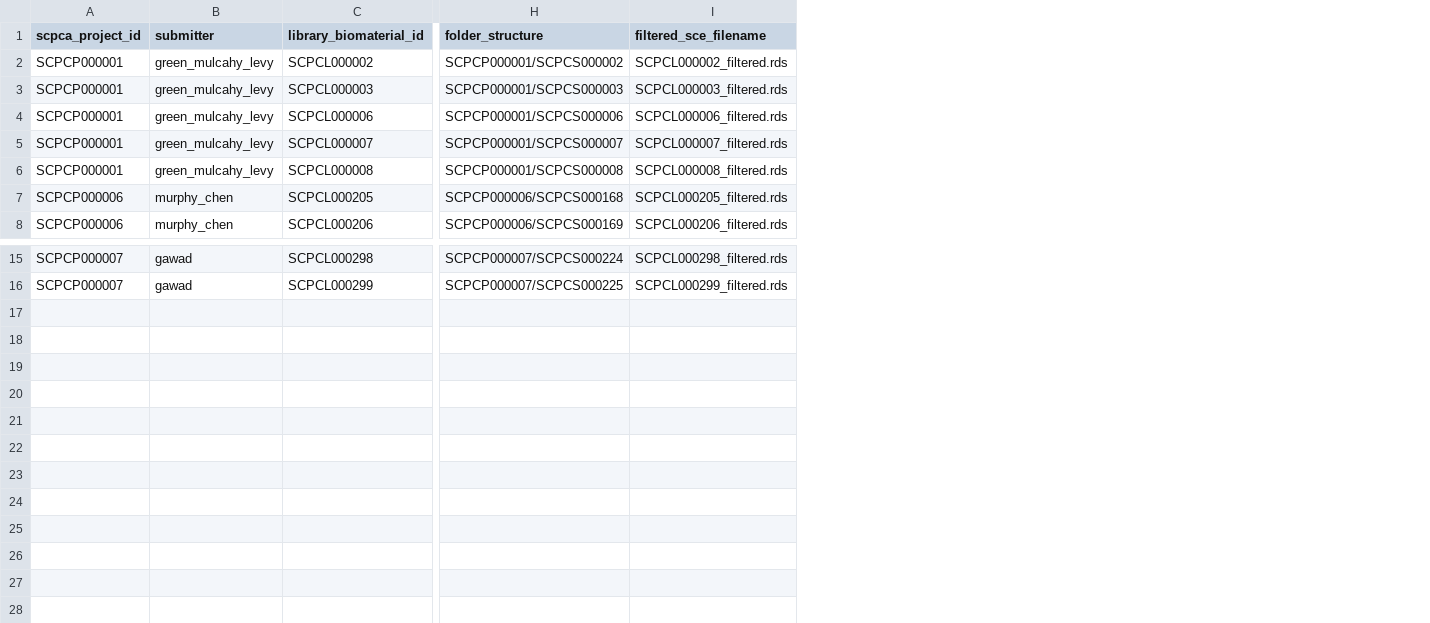
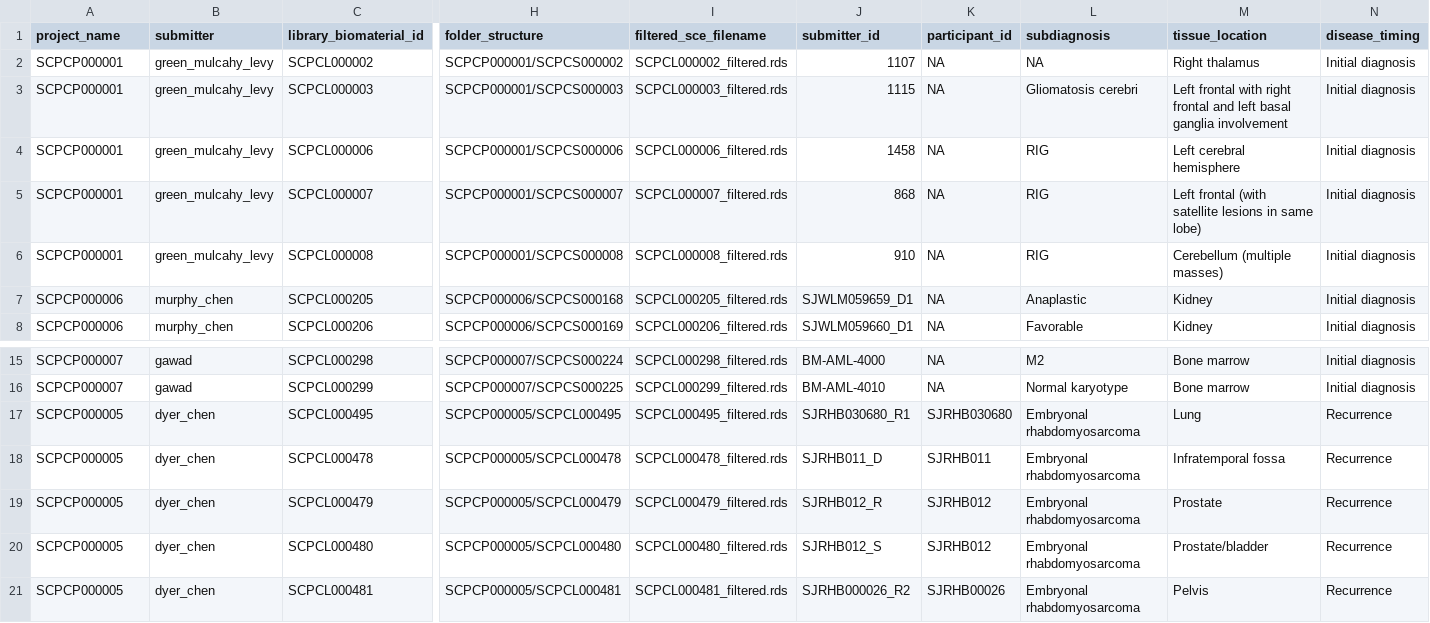
Before and after one commit to AlexsLemonade/sc-data-integration, a TSV file: sample-info/scpca-processed-libraries.tsv, drawn as a sheet; only a part is shown, gaps mark what is left out; rows hold the shown columns only; the diff names each change by its address in the sheet, - before the commit and + after, or states it on an @@ line.

Commit message:
add dyer libraries to scpca table

```diff
--- a/sample-info/scpca-processed-libraries.tsv
+++ b/sample-info/scpca-processed-libraries.tsv
+column J (submitter_id), rows 2-8: 1107 | 1115 | 1458 | 868 | 910 | SJWLM059659_D1 | SJWLM059660_D1; rows 15-16: BM-AML-4000 | BM-AML-4010
+column K (participant_id), rows 2-8: all NA; rows 15-16: NA | NA
+column L (subdiagnosis), rows 2-8: NA | Gliomatosis cerebri | RIG | RIG | RIG | Anaplastic | Favorable; rows 15-16: M2 | Normal karyotype
+column M (tissue_location), rows 2-8: Right thalamus | Left frontal with right frontal and left basal ganglia involvement | Left cerebral hemisphere | Left frontal (with satellite lesions in same lobe) | Cerebellum (multiple masses) | Kidney | Kidney; rows 15-16: Bone marrow | Bone marrow
+column N (disease_timing), rows 2-8: all Initial diagnosis; rows 15-16: Initial diagnosis | Initial diagnosis
-A1: scpca_project_id
+A1: project_name
+row 17: SCPCP000005 | dyer_chen | SCPCL000495 | SCPCP000005/SCPCL000495 | SCPCL000495_filtered.rds | SJRHB030680_R1 | SJRHB030680 | Embryonal rhabdomyosarcoma | Lung | Recurrence
+row 18: SCPCP000005 | dyer_chen | SCPCL000478 | SCPCP000005/SCPCL000478 | SCPCL000478_filtered.rds | SJRHB011_D | SJRHB011 | Embryonal rhabdomyosarcoma | Infratemporal fossa | Recurrence
+row 19: SCPCP000005 | dyer_chen | SCPCL000479 | SCPCP000005/SCPCL000479 | SCPCL000479_filtered.rds | SJRHB012_R | SJRHB012 | Embryonal rhabdomyosarcoma | Prostate | Recurrence
+row 20: SCPCP000005 | dyer_chen | SCPCL000480 | SCPCP000005/SCPCL000480 | SCPCL000480_filtered.rds | SJRHB012_S | SJRHB012 | Embryonal rhabdomyosarcoma | Prostate/bladder | Recurrence
+row 21: SCPCP000005 | dyer_chen | SCPCL000481 | SCPCP000005/SCPCL000481 | SCPCL000481_filtered.rds | SJRHB000026_R2 | SJRHB00026 | Embryonal rhabdomyosarcoma | Pelvis | Recurrence
```
